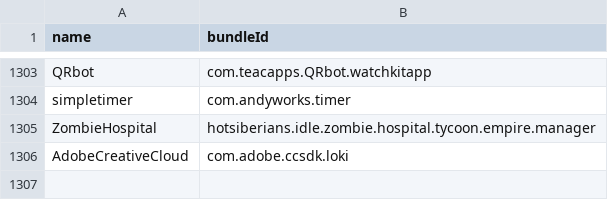
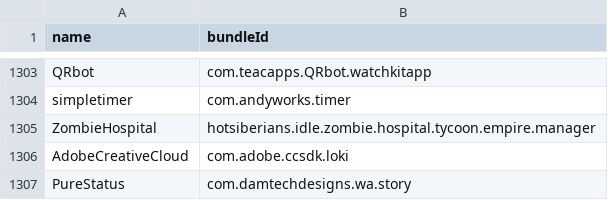
Before and after one commit to apptesters-org/Repo, a CSV file: bundleId.csv, drawn as a sheet; only a part is shown, gaps mark what is left out; the diff names each change by its address in the sheet, - before the commit and + after, or states it on an @@ line.

```diff
--- a/bundleId.csv
+++ b/bundleId.csv
+row 1307: PureStatus | com.damtechdesigns.wa.story
```
Also changed, not shown: 3 other files.
